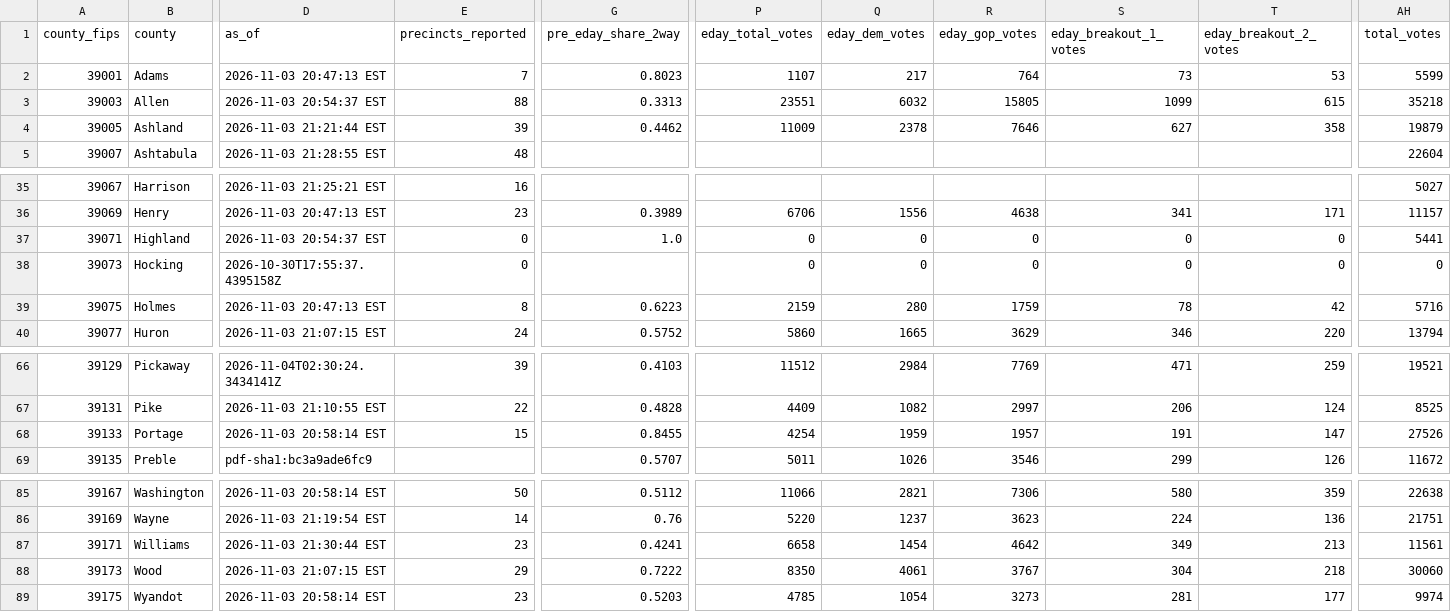
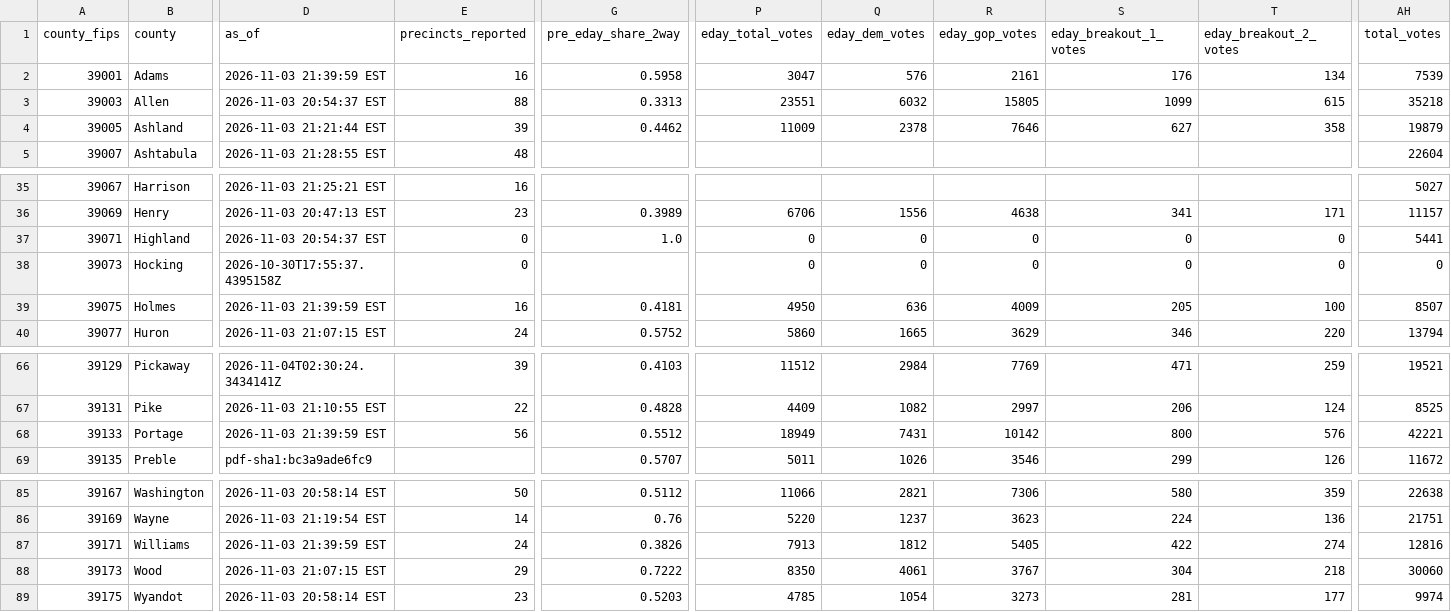
Before and after one commit to dscarvalone/scrapers2026, a CSV file: results/senate_by_timing.csv, drawn as a sheet; only a part is shown, gaps mark what is left out; the diff covers the shown part only; the diff names each change by its address in the sheet, - before the commit and + after, or states it on an @@ line.

```diff
--- a/results/senate_by_timing.csv
+++ b/results/senate_by_timing.csv
-D2 (as_of): 2026-11-03 20:47:13 EST
+D2 (as_of): 2026-11-03 21:39:59 EST
-E2 (precincts_reported): 7
+E2 (precincts_reported): 16
-G2 (pre_eday_share_2way): 0.8023
+G2 (pre_eday_share_2way): 0.5958
-P2 (eday_total_votes): 1107
+P2 (eday_total_votes): 3047
-Q2 (eday_dem_votes): 217
+Q2 (eday_dem_votes): 576
-R2 (eday_gop_votes): 764
+R2 (eday_gop_votes): 2161
-S2 (eday_breakout_1_votes): 73
+S2 (eday_breakout_1_votes): 176
-T2 (eday_breakout_2_votes): 53
+T2 (eday_breakout_2_votes): 134
-AH2 (total_votes): 5599
+AH2 (total_votes): 7539
-D39 (as_of): 2026-11-03 20:47:13 EST
+D39 (as_of): 2026-11-03 21:39:59 EST
-E39 (precincts_reported): 8
+E39 (precincts_reported): 16
-G39 (pre_eday_share_2way): 0.6223
+G39 (pre_eday_share_2way): 0.4181
-P39 (eday_total_votes): 2159
+P39 (eday_total_votes): 4950
-Q39 (eday_dem_votes): 280
+Q39 (eday_dem_votes): 636
-R39 (eday_gop_votes): 1759
+R39 (eday_gop_votes): 4009
-S39 (eday_breakout_1_votes): 78
+S39 (eday_breakout_1_votes): 205
-T39 (eday_breakout_2_votes): 42
+T39 (eday_breakout_2_votes): 100
-AH39 (total_votes): 5716
+AH39 (total_votes): 8507
-D68 (as_of): 2026-11-03 20:58:14 EST
+D68 (as_of): 2026-11-03 21:39:59 EST
-E68 (precincts_reported): 15
+E68 (precincts_reported): 56
-G68 (pre_eday_share_2way): 0.8455
+G68 (pre_eday_share_2way): 0.5512
-P68 (eday_total_votes): 4254
+P68 (eday_total_votes): 18949
-Q68 (eday_dem_votes): 1959
+Q68 (eday_dem_votes): 7431
-R68 (eday_gop_votes): 1957
+R68 (eday_gop_votes): 10142
-S68 (eday_breakout_1_votes): 191
+S68 (eday_breakout_1_votes): 800
-T68 (eday_breakout_2_votes): 147
+T68 (eday_breakout_2_votes): 576
-AH68 (total_votes): 27526
+AH68 (total_votes): 42221
-D87 (as_of): 2026-11-03 21:30:44 EST
+D87 (as_of): 2026-11-03 21:39:59 EST
-E87 (precincts_reported): 23
+E87 (precincts_reported): 24
-G87 (pre_eday_share_2way): 0.4241
+G87 (pre_eday_share_2way): 0.3826
-P87 (eday_total_votes): 6658
+P87 (eday_total_votes): 7913
-Q87 (eday_dem_votes): 1454
+Q87 (eday_dem_votes): 1812
-R87 (eday_gop_votes): 4642
+R87 (eday_gop_votes): 5405
-S87 (eday_breakout_1_votes): 349
+S87 (eday_breakout_1_votes): 422
-T87 (eday_breakout_2_votes): 213
+T87 (eday_breakout_2_votes): 274
-AH87 (total_votes): 11561
+AH87 (total_votes): 12816
```
Also changed, not shown: 4 edited cells elsewhere in this file, results/senate_statewide_by_county.csv, results/statewide_snapshots.csv.
